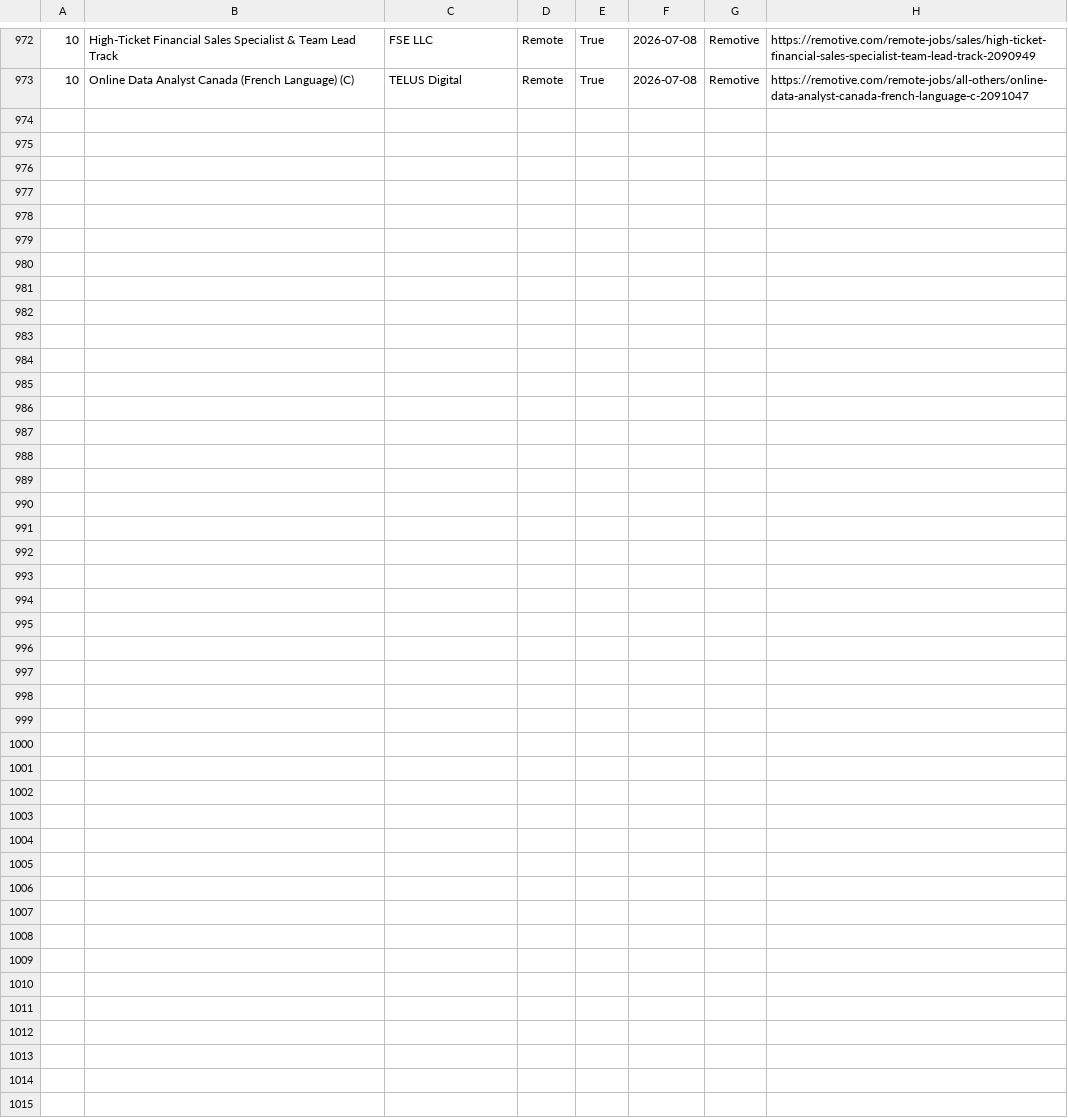
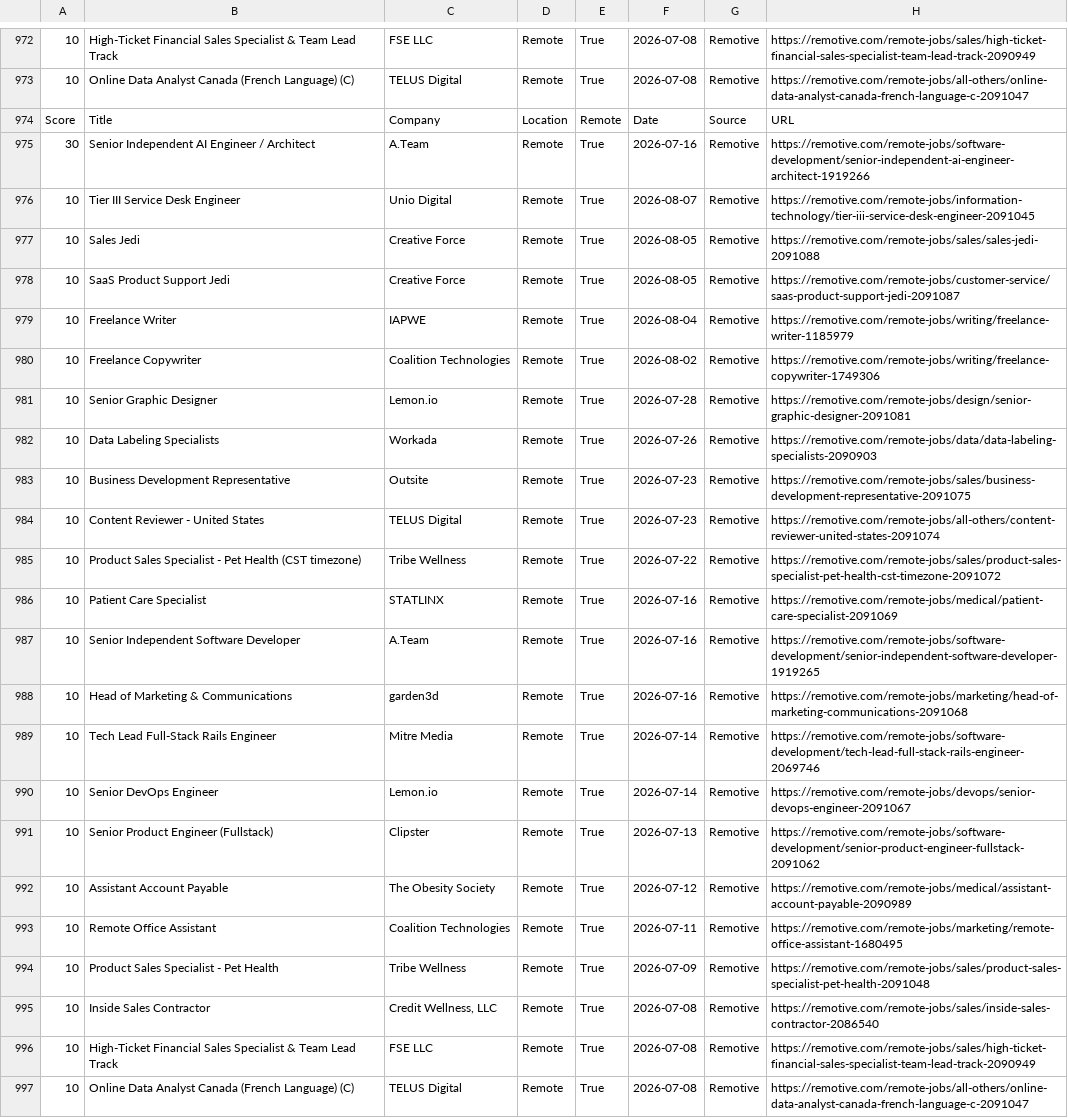
Before and after one commit to hamedmit/JobScraper, a CSV file: output/reports/jobs.csv, drawn as a sheet; only a part is shown, gaps mark what is left out; the diff names each change by its address in the sheet, - before the commit and + after, or states it on an @@ line.

```diff
--- a/output/reports/jobs.csv
+++ b/output/reports/jobs.csv
+row 974: Score | Title | Company | Location | Remote | Date | Source | URL
+row 975: 30 | Senior Independent AI Engineer / Architect | A.Team | Remote | True | 2026-07-16 | Remotive | https://remotive.com/remote-jobs/software-development/senior-independent-ai-engineer-architect-1919266
+row 976: 10 | Tier III Service Desk Engineer | Unio Digital | Remote | True | 2026-08-07 | Remotive | https://remotive.com/remote-jobs/information-technology/tier-iii-service-desk-engineer-2091045
+row 977: 10 | Sales Jedi | Creative Force | Remote | True | 2026-08-05 | Remotive | https://remotive.com/remote-jobs/sales/sales-jedi-2091088
+row 978: 10 | SaaS Product Support Jedi | Creative Force | Remote | True | 2026-08-05 | Remotive | https://remotive.com/remote-jobs/customer-service/saas-product-support-jedi-2091087
+row 979: 10 | Freelance Writer | IAPWE | Remote | True | 2026-08-04 | Remotive | https://remotive.com/remote-jobs/writing/freelance-writer-1185979
+row 980: 10 | Freelance Copywriter | Coalition Technologies | Remote | True | 2026-08-02 | Remotive | https://remotive.com/remote-jobs/writing/freelance-copywriter-1749306
+row 981: 10 | Senior Graphic Designer | Lemon.io | Remote | True | 2026-07-28 | Remotive | https://remotive.com/remote-jobs/design/senior-graphic-designer-2091081
+row 982: 10 | Data Labeling Specialists | Workada | Remote | True | 2026-07-26 | Remotive | https://remotive.com/remote-jobs/data/data-labeling-specialists-2090903
+row 983: 10 | Business Development Representative | Outsite | Remote | True | 2026-07-23 | Remotive | https://remotive.com/remote-jobs/sales/business-development-representative-2091075
+row 984: 10 | Content Reviewer - United States | TELUS Digital | Remote | True | 2026-07-23 | Remotive | https://remotive.com/remote-jobs/all-others/content-reviewer-united-states-2091074
+row 985: 10 | Product Sales Specialist - Pet Health (CST timezone) | Tribe Wellness | Remote | True | 2026-07-22 | Remotive | https://remotive.com/remote-jobs/sales/product-sales-specialist-pet-health-cst-timezone-2091072
+row 986: 10 | Patient Care Specialist | STATLINX | Remote | True | 2026-07-16 | Remotive | https://remotive.com/remote-jobs/medical/patient-care-specialist-2091069
+row 987: 10 | Senior Independent Software Developer | A.Team | Remote | True | 2026-07-16 | Remotive | https://remotive.com/remote-jobs/software-development/senior-independent-software-developer-1919265
+row 988: 10 | Head of Marketing & Communications | garden3d | Remote | True | 2026-07-16 | Remotive | https://remotive.com/remote-jobs/marketing/head-of-marketing-communications-2091068
+row 989: 10 | Tech Lead Full-Stack Rails Engineer | Mitre Media | Remote | True | 2026-07-14 | Remotive | https://remotive.com/remote-jobs/software-development/tech-lead-full-stack-rails-engineer-2069746
+row 990: 10 | Senior DevOps Engineer | Lemon.io | Remote | True | 2026-07-14 | Remotive | https://remotive.com/remote-jobs/devops/senior-devops-engineer-2091067
+row 991: 10 | Senior Product Engineer (Fullstack) | Clipster | Remote | True | 2026-07-13 | Remotive | https://remotive.com/remote-jobs/software-development/senior-product-engineer-fullstack-2091062
+row 992: 10 | Assistant Account Payable | The Obesity Society | Remote | True | 2026-07-12 | Remotive | https://remotive.com/remote-jobs/medical/assistant-account-payable-2090989
+row 993: 10 | Remote Office Assistant | Coalition Technologies | Remote | True | 2026-07-11 | Remotive | https://remotive.com/remote-jobs/marketing/remote-office-assistant-1680495
+row 994: 10 | Product Sales Specialist - Pet Health | Tribe Wellness | Remote | True | 2026-07-09 | Remotive | https://remotive.com/remote-jobs/sales/product-sales-specialist-pet-health-2091048
+row 995: 10 | Inside Sales Contractor | Credit Wellness, LLC | Remote | True | 2026-07-08 | Remotive | https://remotive.com/remote-jobs/sales/inside-sales-contractor-2086540
+row 996: 10 | High-Ticket Financial Sales Specialist & Team Lead Track | FSE LLC | Remote | True | 2026-07-08 | Remotive | https://remotive.com/remote-jobs/sales/high-ticket-financial-sales-specialist-team-lead-track-2090949
+row 997: 10 | Online Data Analyst Canada (French Language) (C) | TELUS Digital | Remote | True | 2026-07-08 | Remotive | https://remotive.com/remote-jobs/all-others/online-data-analyst-canada-french-language-c-2091047
```
Also changed, not shown: output/reports/run_history.csv.
